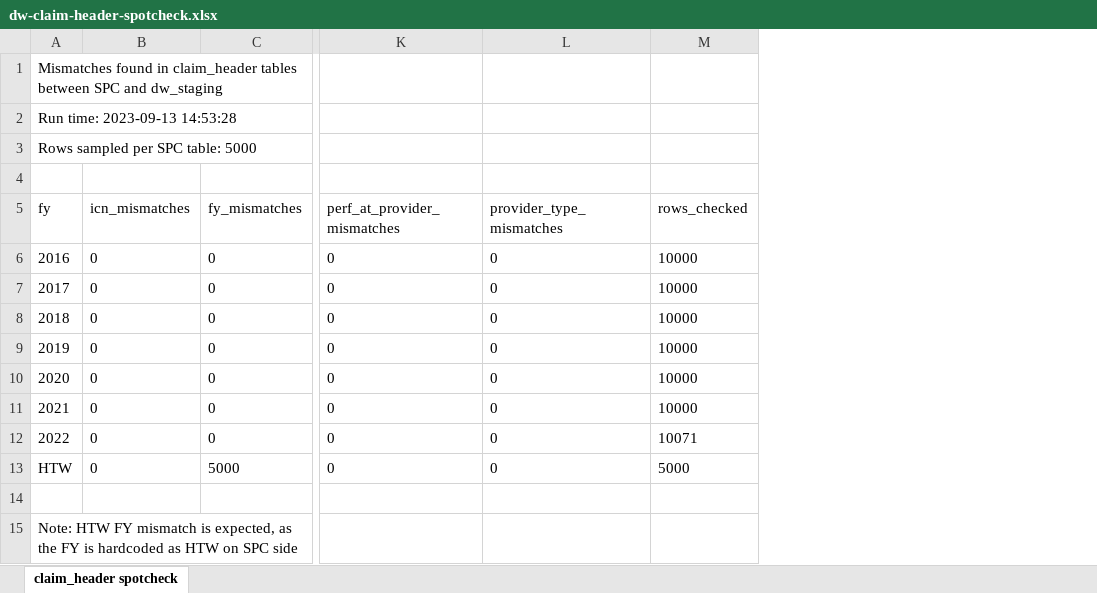
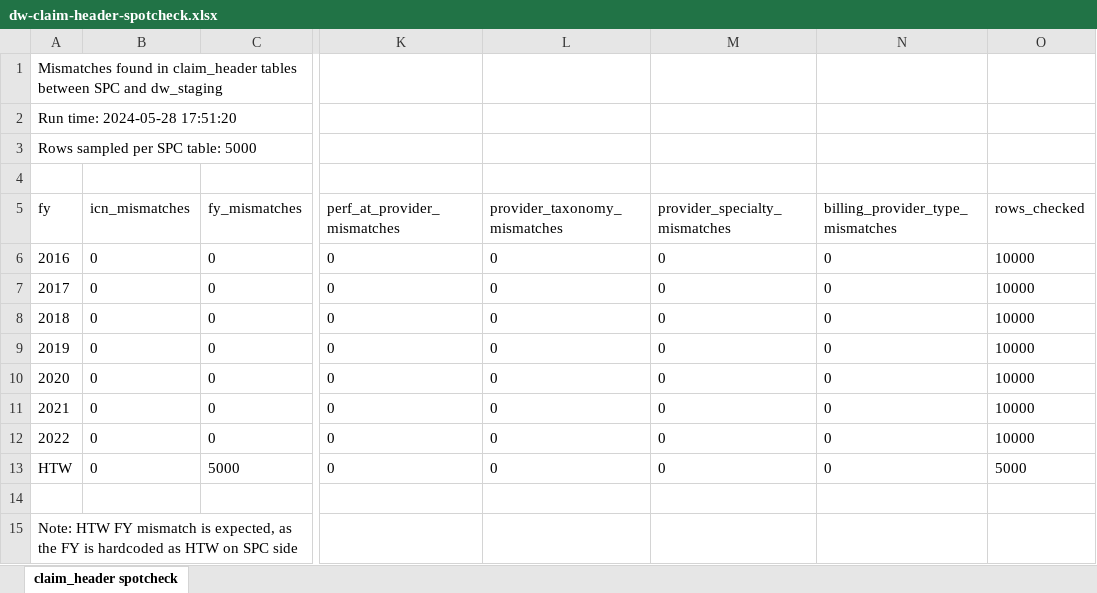
Before and after one commit to UTHealthCHCD-TACC/uthealth-dw, an Excel workbook: greenplum/datawarehouse/QA/medicaid/dw_staging/outputs/dw-claim-header-spotcheck.xlsx, sheet claim_header spotcheck, drawn as a sheet; only a part is shown, gaps mark what is left out; values as stored, in another font and other column widths than the file's, no borders; addresses are those after the commit; the diff names each change by its address in the sheet, - before the commit and + after, or states it on an @@ line.

Commit message:
DW Medicaid Update
Updated scripts from most recent DW claim_header table update for Medicaid.

```diff
--- a/greenplum/datawarehouse/QA/medicaid/dw_staging/outputs/dw-claim-header-spotcheck.xlsx (sheet claim_header spotcheck)
+++ b/greenplum/datawarehouse/QA/medicaid/dw_staging/outputs/dw-claim-header-spotcheck.xlsx (sheet claim_header spotcheck)
+column M (provider_specialty_mismatches), rows 6-13: all 0
+column N (billing_provider_type_mismatches), rows 6-13: all 0
-A2 (fy): Run time: 2023-09-13 14:53:28
+A2 (fy): Run time: 2024-05-28 17:51:20
-L5: provider_type_mismatches
+L5: provider_taxonomy_mismatches
-O12 (rows_checked): 10071
+O12 (rows_checked): 10000
```
Also changed, not shown: 4 other files.
